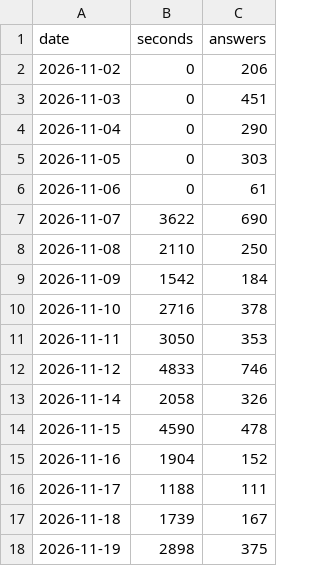
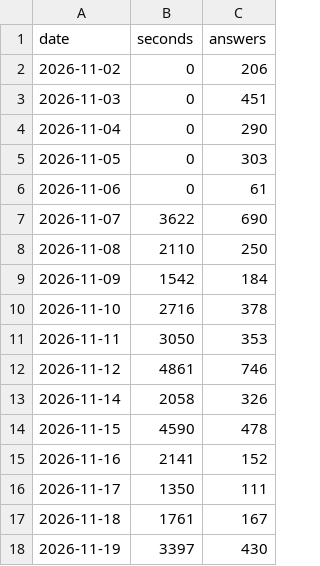
Before and after one commit to PMZeroSkyline/iel65, a TSV file: time.tsv, drawn as a sheet.

Commit message:
网页学习时长：上传 16 分钟

```diff
--- a/time.tsv
+++ b/time.tsv
@@ -11,8 +11,8 @@ date	seconds	answers
 2026-11-11	3050	353
-2026-11-12	4833	746
+2026-11-12	4861	746
 2026-11-14	2058	326
 2026-11-15	4590	478
-2026-11-16	1904	152
-2026-11-17	1188	111
-2026-11-18	1739	167
-2026-11-19	2898	375
+2026-11-16	2141	152
+2026-11-17	1350	111
+2026-11-18	1761	167
+2026-11-19	3397	430
```
